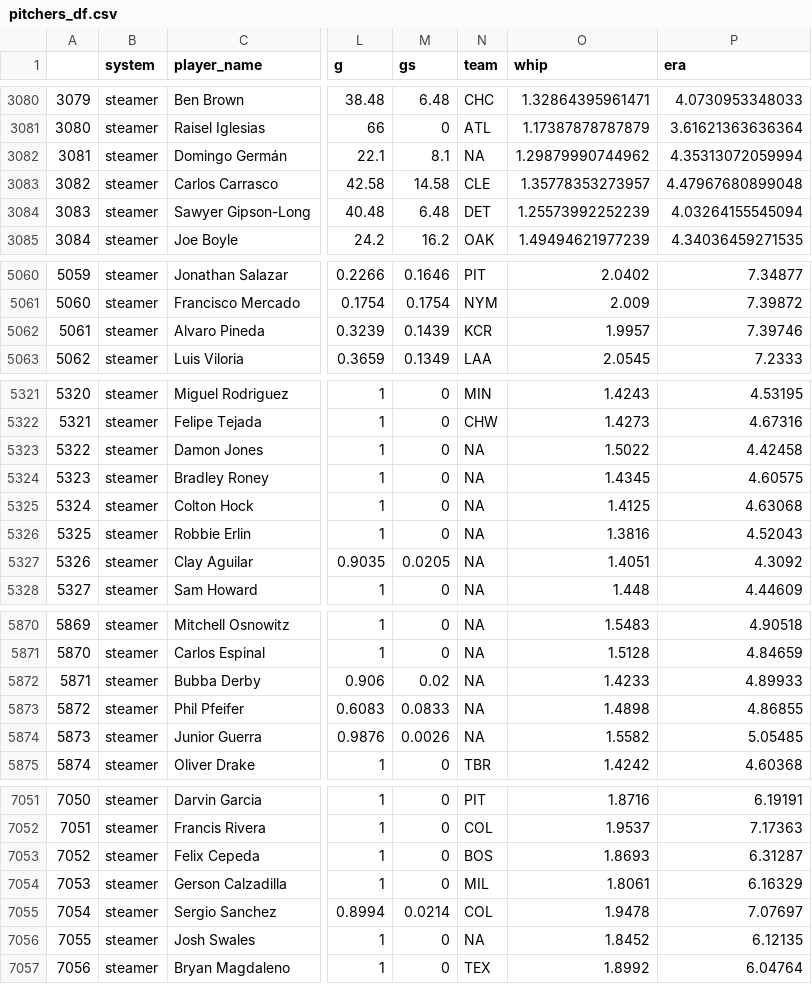
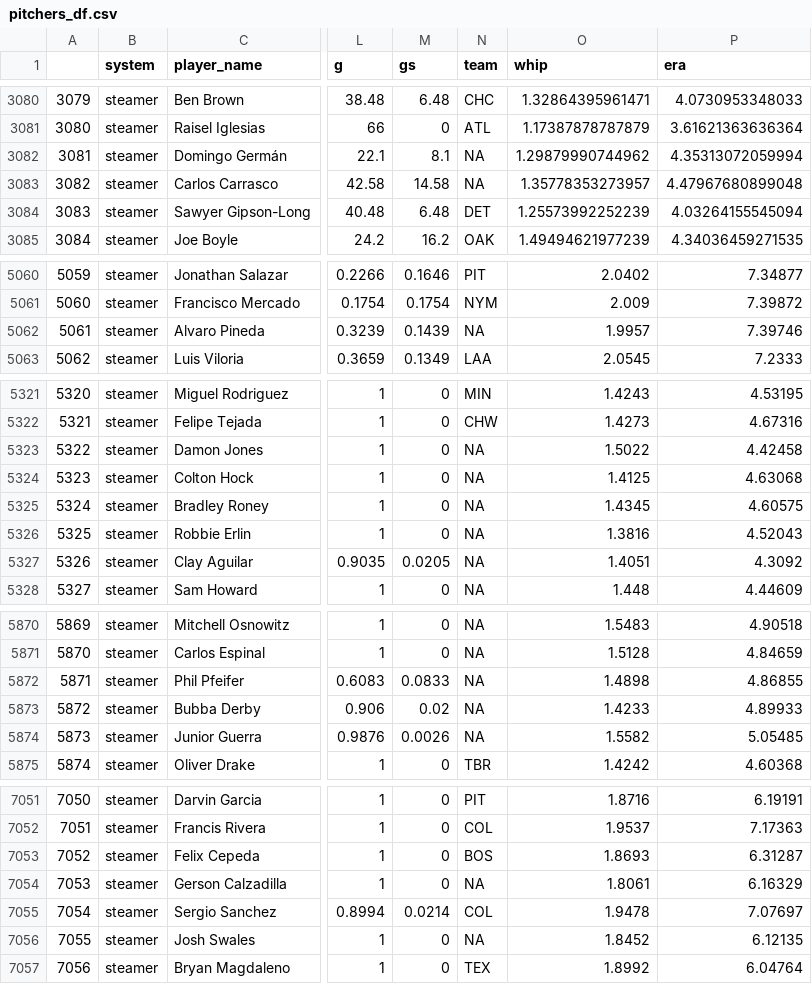
Before and after one commit to SamuelLachance/Betting, a CSV file: ottoneu/pitchers_df.csv, drawn as a sheet; only a part is shown, gaps mark what is left out; the diff covers the shown part only; the diff names each change by its address in the sheet, - before the commit and + after, or states it on an @@ line.

```diff
--- a/ottoneu/pitchers_df.csv
+++ b/ottoneu/pitchers_df.csv
-N3083 (team): CLE
+N3083 (team): NA
@@ column A renumbered between rows 3919 and 5872 @@
-N5062 (team): KCR
+N5062 (team): NA
@@ row 5324 moved to row 5325: 5324 @@
@@ row 5872 moved to row 5873: 5872 @@
-N7054 (team): MIL
+N7054 (team): NA
```
Also changed, not shown: 1 moved row and 8 edited cells elsewhere in this file, ottoneu/hitters_df.csv.
